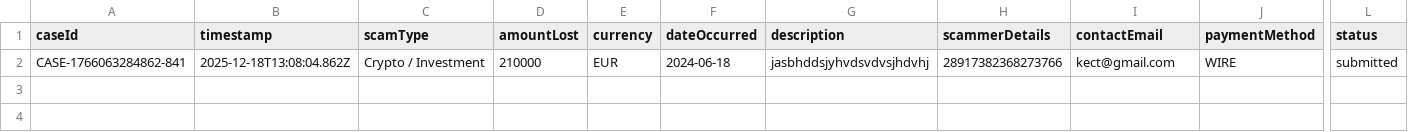
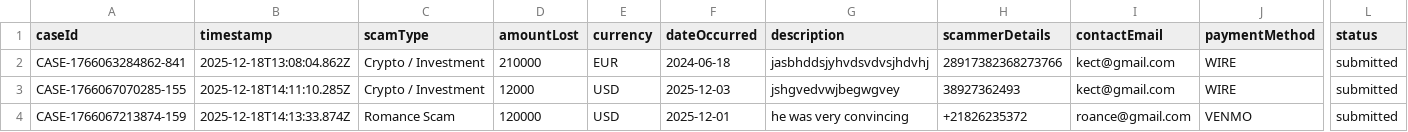
Before and after one commit to KelechiEze/sentinel, a CSV file: backend/csv-exports/reports-2025-12-18.csv, drawn as a sheet; only a part is shown, gaps mark what is left out; rows hold the shown columns only; the diff names each change by its address in the sheet, - before the commit and + after, or states it on an @@ line.

```diff
--- a/backend/csv-exports/reports-2025-12-18.csv
+++ b/backend/csv-exports/reports-2025-12-18.csv
+row 3: CASE-1766067070285-155 | 2025-12-18T14:11:10.285Z | Crypto / Investment | 12000 | USD | 2025-12-03 | jshgvedvwjbegwgvey | 38927362493 | kect@gmail.com | WIRE | submitted
+row 4: CASE-1766067213874-159 | 2025-12-18T14:13:33.874Z | Romance Scam | 120000 | USD | 2025-12-01 | he was very convincing | +21826235372 | roance@gmail.com | VENMO | submitted
```
Also changed, not shown: backend/csv-exports/scam-reports.csv, 6 other files.
